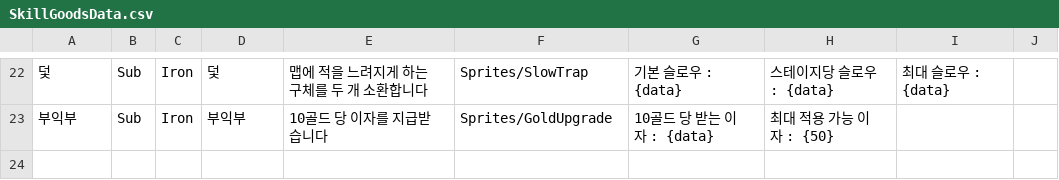
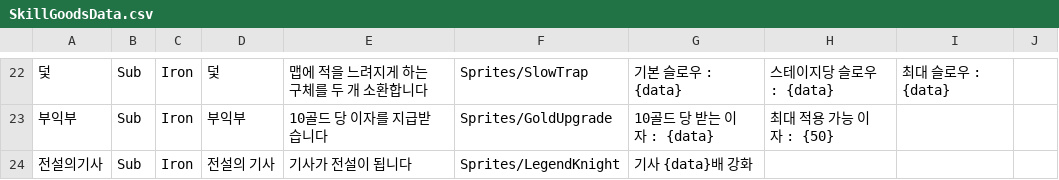
Before and after one commit to Penguin-God/TowerDefenseGame, a CSV file: Assets/Resources/Data/SkillData/SkillGoodsData.csv, drawn as a sheet; only a part is shown, gaps mark what is left out; the diff names each change by its address in the sheet, - before the commit and + after, or states it on an @@ line.

```diff
--- a/Assets/Resources/Data/SkillData/SkillGoodsData.csv
+++ b/Assets/Resources/Data/SkillData/SkillGoodsData.csv
+row 24: 전설의기사 | Sub | Iron | 전설의 기사 | 기사가 전설이 됩니다 | Sprites/LegendKnight | 기사 {data}배 강화
```
Also changed, not shown: Assets/Resources/Data/SkillData/SkillLevelData.csv, 3 other files.
